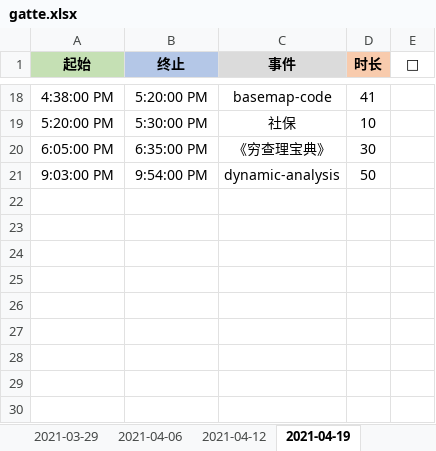
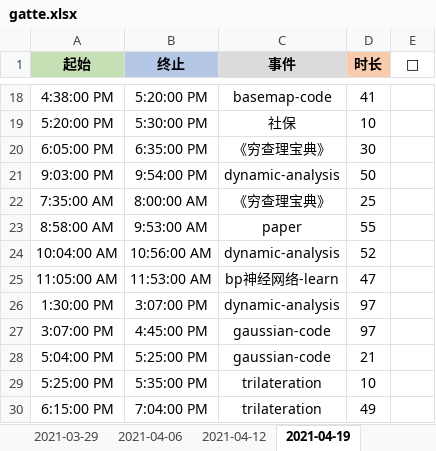
Before and after one commit to Joiner12/Notes, an Excel workbook: gatte.xlsx, sheet 2021-04-19, drawn as a sheet; only a part is shown, gaps mark what is left out; values as stored, in another font and other column widths than the file's, no borders; conditional formats not drawn; the diff names each change by its address in the sheet, - before the commit and + after, or states it on an @@ line.

```diff
--- a/gatte.xlsx (sheet 2021-04-19)
+++ b/gatte.xlsx (sheet 2021-04-19)
+row 22: 7:35:00 AM | 8:00:00 AM | 《穷查理宝典》 | 25
+row 23: 8:58:00 AM | 9:53:00 AM | paper | 55
+row 24: 10:04:00 AM | 10:56:00 AM | dynamic-analysis | 52
+row 25: 11:05:00 AM | 11:53:00 AM | bp神经网络-learn | 47
+row 26: 1:30:00 PM | 3:07:00 PM | dynamic-analysis | 97
+row 27: 3:07:00 PM | 4:45:00 PM | gaussian-code | 97
+row 28: 5:04:00 PM | 5:25:00 PM | gaussian-code | 21
+row 29: 5:25:00 PM | 5:35:00 PM | trilateration | 10
+row 30: 6:15:00 PM | 7:04:00 PM | trilateration | 49
```
Also changed, not shown: 1 other file.
